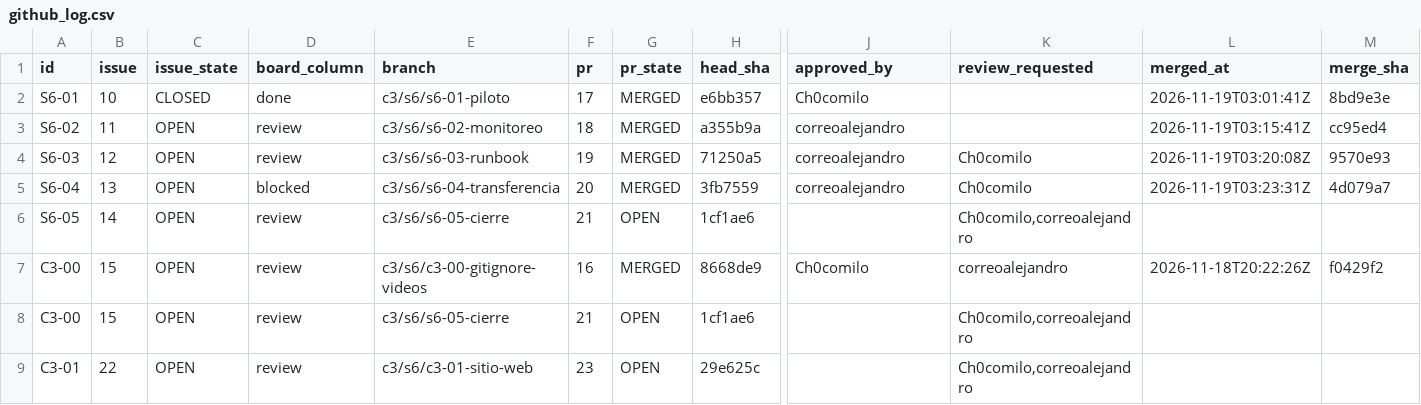
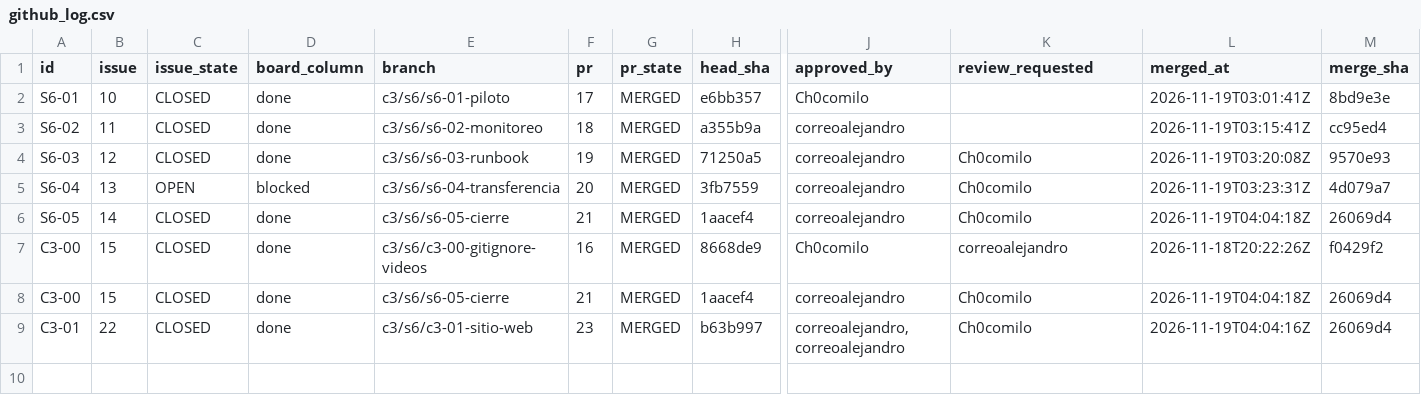
Before and after one commit to OscarSantiagoMerino/DataForge-Consulting, a CSV file: docs/corte3/data/github_log.csv, drawn as a sheet; only a part is shown, gaps mark what is left out; the diff names each change by its address in the sheet, - before the commit and + after, or states it on an @@ line.

Commit message:
C3: record final issue and Project status

```diff
--- a/docs/corte3/data/github_log.csv
+++ b/docs/corte3/data/github_log.csv
-C3:C4 (issue_state): OPEN
+C3:C4 (issue_state): CLOSED
-D3:D4 (board_column): review
+D3:D4 (board_column): done
-C6:C9 (issue_state): OPEN
+C6:C9 (issue_state): CLOSED
-D6:D9 (board_column): review
+D6:D9 (board_column): done
-G6 (pr_state): OPEN
+G6 (pr_state): MERGED
-H6 (head_sha): 1cf1ae6
+H6 (head_sha): 1aacef4
-J6 (approved_by): (empty)
+J6 (approved_by): correoalejandro
-K6 (review_requested): Ch0comilo,correoalejandro
+K6 (review_requested): Ch0comilo
-L6 (merged_at): (empty)
+L6 (merged_at): 2026-11-19T04:04:18Z
-M6 (merge_sha): (empty)
+M6 (merge_sha): 26069d4
-G8:G9 (pr_state): OPEN
+G8:G9 (pr_state): MERGED
-H8 (head_sha): 1cf1ae6
+H8 (head_sha): 1aacef4
-J8 (approved_by): (empty)
+J8 (approved_by): correoalejandro
-K8:K9 (review_requested): Ch0comilo,correoalejandro
+K8:K9 (review_requested): Ch0comilo
-L8 (merged_at): (empty)
+L8 (merged_at): 2026-11-19T04:04:18Z
-M8:M9 (merge_sha): (empty)
+M8:M9 (merge_sha): 26069d4
-H9 (head_sha): 29e625c
+H9 (head_sha): b63b997
-J9 (approved_by): (empty)
+J9 (approved_by): correoalejandro,correoalejandro
-L9 (merged_at): (empty)
+L9 (merged_at): 2026-11-19T04:04:16Z
```
Also changed, not shown: 2 other files.
